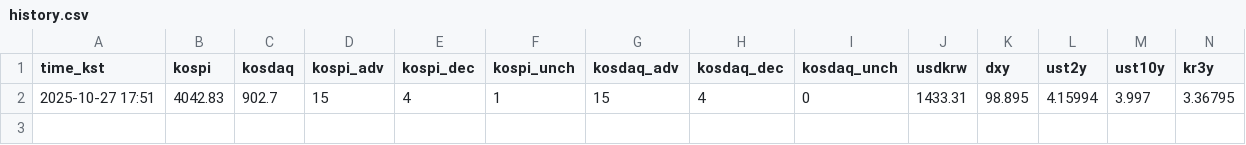
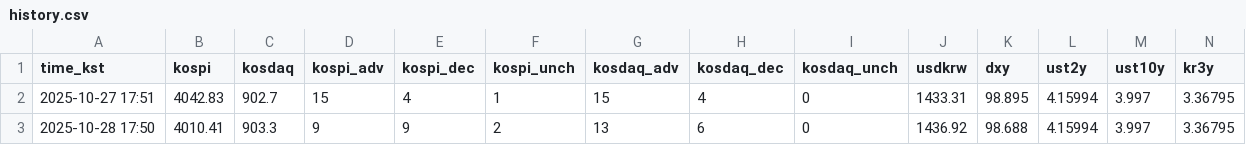
Before and after one commit to suchoforchat-creator/krx-feed, a CSV file: out/history.csv, drawn as a sheet; only a part is shown; rows hold the shown columns only; the diff names each change by its address in the sheet, - before the commit and + after, or states it on an @@ line.

Commit message:
final: update history (2025-10-28 17:50:44 KST)

```diff
--- a/out/history.csv
+++ b/out/history.csv
+row 3: 2025-10-28 17:50 | 4010.41 | 903.3 | 9 | 9 | 2 | 13 | 6 | 0 | 1436.92 | 98.688 | 4.15994 | 3.997 | 3.36795
```
Also changed, not shown: out/daily/index.csv, 9 other files.
